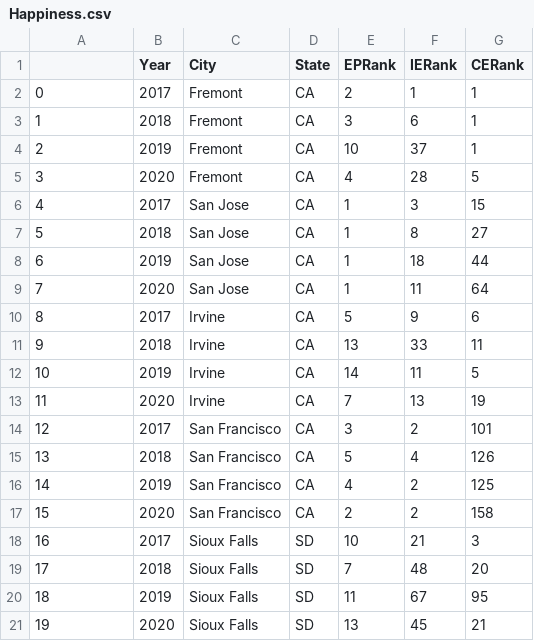
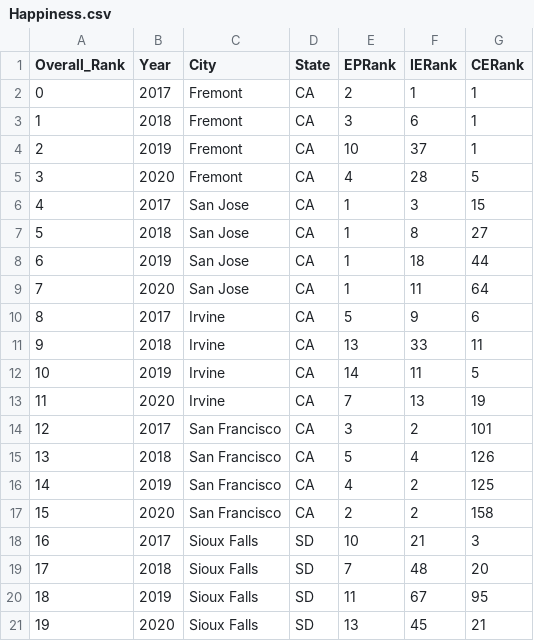
Before and after one commit to md-aintright/project-2, a CSV file: static/Happiness.csv (was Happiness.csv), drawn as a sheet.

```diff
--- a/Happiness.csv
+++ b/static/Happiness.csv
@@ -1,2 +1,2 @@
-,Year,City,State,EPRank,IERank,CERank
+Overall_Rank,Year,City,State,EPRank,IERank,CERank
 0,2017,Fremont,CA,2,1,1
```
Also changed, not shown: happy.2017.merged.csv, happy.2018.merged.csv, 13 other files.
